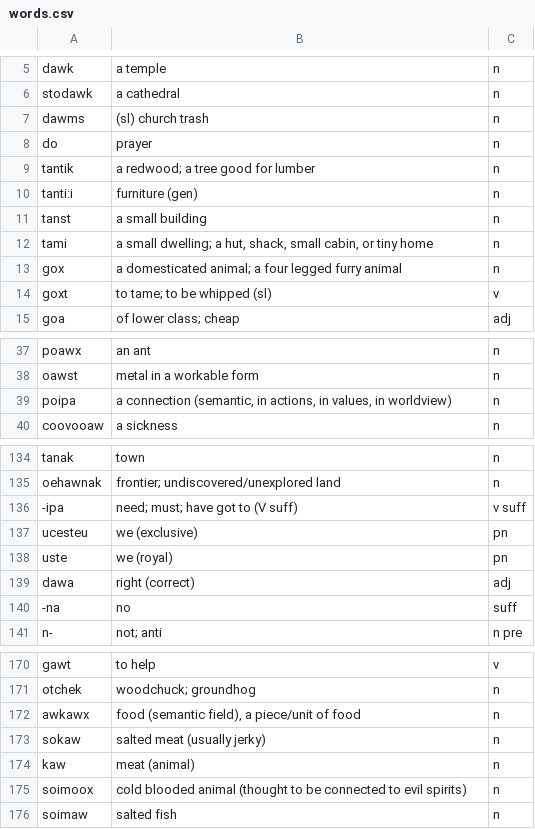
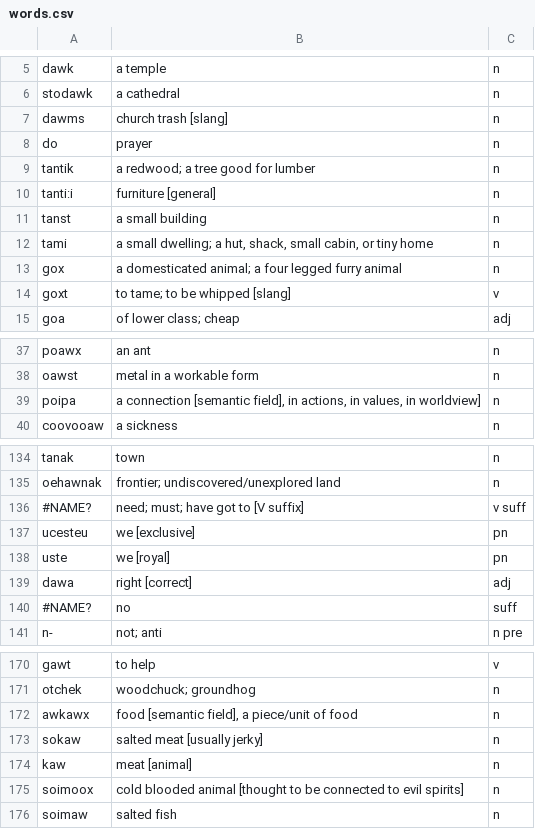
Before and after one commit to dsblock19/LanguageProject, a CSV file: words.csv, drawn as a sheet; only a part is shown, gaps mark what is left out; the diff covers the shown part only.

Commit message:
Update words.csv

```diff
--- a/words.csv
+++ b/words.csv
@@ -7 +7 @@
-"dawms","(sl) church trash","n"
+dawms,church trash [slang] ,n
@@ -10 +10 @@
-"tanti:i","furniture (gen)","n"
+tanti:i,furniture [general],n
@@ -14 +14 @@
-"goxt","to tame; to be whipped (sl)","v"
+goxt,to tame; to be whipped [slang],v
@@ -39 +39 @@
-"poipa","a connection (semantic, in actions, in values, in worldview)","n"
+poipa,"a connection [semantic field], in actions, in values, in worldview]",n
@@ -136,5 +136,5 @@
-"-ipa","need; must; have got to (V suff)","v suff"
-"ucesteu","we (exclusive)","pn"
-"uste","we (royal)","pn"
-"dawa","right (correct)","adj"
-"-na","no","suff"
+#NAME?,need; must; have got to [V suffix],v suff
+ucesteu,we [exclusive],pn
+uste,we [royal],pn
+dawa,right [correct],adj
+#NAME?,no,suff
@@ -172,4 +172,4 @@
-"awkawx","food (semantic field), a piece/unit of food","n"
-"sokaw","salted meat (usually jerky)","n"
-"kaw","meat (animal)","n"
-"soimoox","cold blooded animal (thought to be connected to evil spirits)","n"
+awkawx,"food [semantic field], a piece/unit of food",n
+sokaw,salted meat [usually jerky],n
+kaw,meat [animal],n
+soimoox,cold blooded animal [thought to be connected to evil spirits],n
```
Also changed, not shown: 7 edited cells elsewhere in this file.
